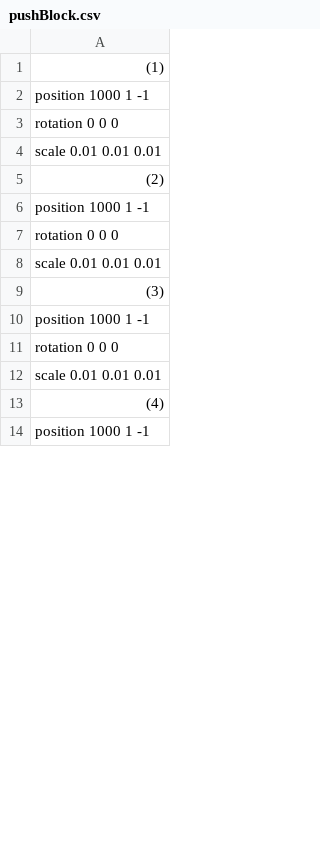
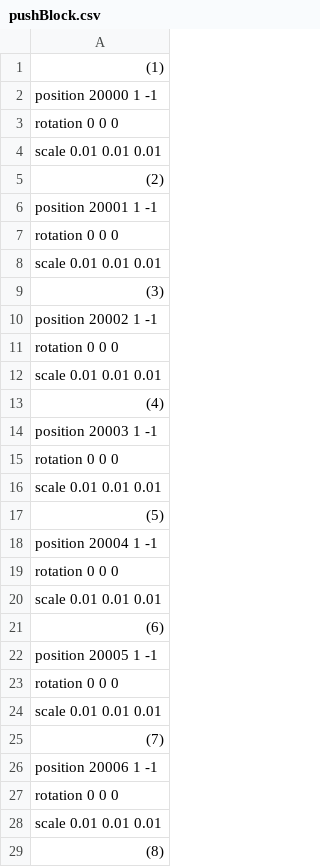
Before and after one commit to sorasano/TD3_3122, a CSV file: Resources/csv/pushBlock.csv, drawn as a sheet; only a part is shown; the diff covers the shown part only.

```diff
--- a/Resources/csv/pushBlock.csv
+++ b/Resources/csv/pushBlock.csv
@@ -1,3 +1,3 @@
 (1)
-position 1000 1 -1
+position 20000 1 -1
 rotation 0 0 0
@@ -5,3 +5,3 @@ scale 0.01 0.01 0.01
 (2)
-position 1000 1 -1
+position 20001 1 -1
 rotation 0 0 0
@@ -9,3 +9,3 @@ scale 0.01 0.01 0.01
 (3)
-position 1000 1 -1
+position 20002 1 -1
 rotation 0 0 0
@@ -13,2 +13,17 @@ scale 0.01 0.01 0.01
 (4)
-position 1000 1 -1
+position 20003 1 -1
+rotation 0 0 0
+scale 0.01 0.01 0.01
+(5)
+position 20004 1 -1
+rotation 0 0 0
+scale 0.01 0.01 0.01
+(6)
+position 20005 1 -1
+rotation 0 0 0
+scale 0.01 0.01 0.01
+(7)
+position 20006 1 -1
+rotation 0 0 0
+scale 0.01 0.01 0.01
+(8)
```
Also changed, not shown: 89 added rows elsewhere in this file, Resources/csv/ladder.csv, Resources/csv/moveEnemy.csv, 16 other files.
